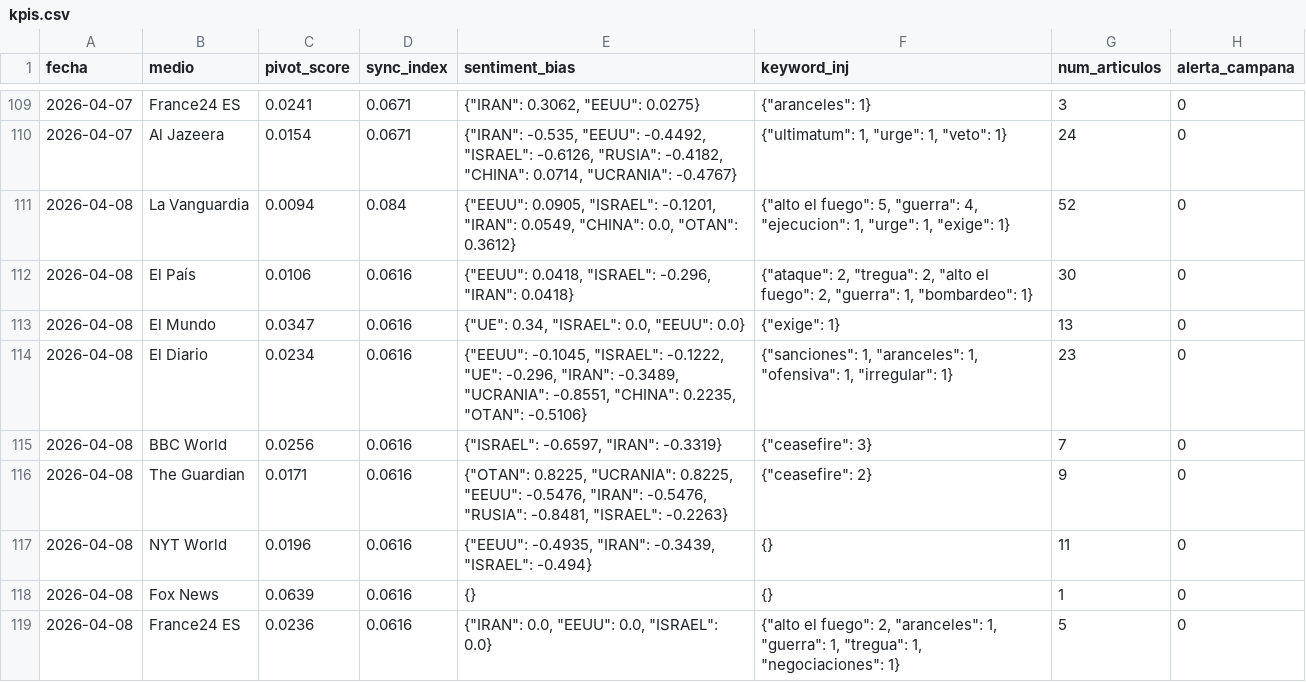
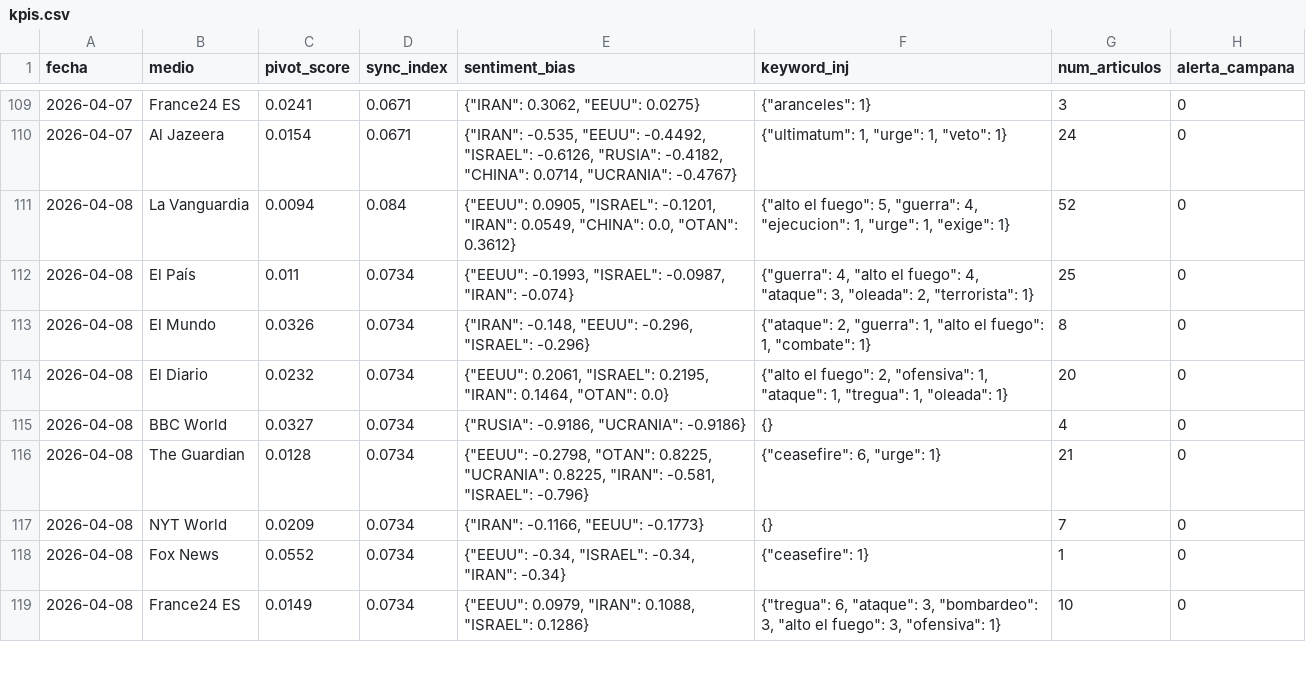
Before and after one commit to mcasrom/SIEG-Mani, a CSV file: data/kpis.csv, drawn as a sheet; only a part is shown, gaps mark what is left out; the diff covers the shown part only.

Commit message:
MANI data 2026-04-08 18:10

```diff
--- a/data/kpis.csv
+++ b/data/kpis.csv
@@ -111,9 +111,9 @@ fecha,medio,pivot_score,sync_index,sentiment_bias,keyword_inj,num_articulos,aler
 2026-04-08,La Vanguardia,0.0094,0.084,"{""EEUU"": 0.0905, ""ISRAEL"": -0.1201, ""IRAN"": 0.0549, ""CHINA"": 0.0, ""OTAN"": 0.3612}","{""alto el fuego"": 5, ""guerra"": 4, ""ejecucion"": 1, ""urge"": 1, ""exige"": 1}",52,0
-2026-04-08,El País,0.0106,0.0616,"{""EEUU"": 0.0418, ""ISRAEL"": -0.296, ""IRAN"": 0.0418}","{""ataque"": 2, ""tregua"": 2, ""alto el fuego"": 2, ""guerra"": 1, ""bombardeo"": 1}",30,0
-2026-04-08,El Mundo,0.0347,0.0616,"{""UE"": 0.34, ""ISRAEL"": 0.0, ""EEUU"": 0.0}","{""exige"": 1}",13,0
-2026-04-08,El Diario,0.0234,0.0616,"{""EEUU"": -0.1045, ""ISRAEL"": -0.1222, ""UE"": -0.296, ""IRAN"": -0.3489, ""UCRANIA"": -0.8551, ""CHINA"": 0.2235, ""OTAN"": -0.5106}","{""sanciones"": 1, ""aranceles"": 1, ""ofensiva"": 1, ""irregular"": 1}",23,0
-2026-04-08,BBC World,0.0256,0.0616,"{""ISRAEL"": -0.6597, ""IRAN"": -0.3319}","{""ceasefire"": 3}",7,0
-2026-04-08,The Guardian,0.0171,0.0616,"{""OTAN"": 0.8225, ""UCRANIA"": 0.8225, ""EEUU"": -0.5476, ""IRAN"": -0.5476, ""RUSIA"": -0.8481, ""ISRAEL"": -0.2263}","{""ceasefire"": 2}",9,0
-2026-04-08,NYT World,0.0196,0.0616,"{""EEUU"": -0.4935, ""IRAN"": -0.3439, ""ISRAEL"": -0.494}",{},11,0
-2026-04-08,Fox News,0.0639,0.0616,{},{},1,0
-2026-04-08,France24 ES,0.0236,0.0616,"{""IRAN"": 0.0, ""EEUU"": 0.0, ""ISRAEL"": 0.0}","{""alto el fuego"": 2, ""aranceles"": 1, ""guerra"": 1, ""tregua"": 1, ""negociaciones"": 1}",5,0
+2026-04-08,El País,0.011,0.0734,"{""EEUU"": -0.1993, ""ISRAEL"": -0.0987, ""IRAN"": -0.074}","{""guerra"": 4, ""alto el fuego"": 4, ""ataque"": 3, ""oleada"": 2, ""terrorista"": 1}",25,0
+2026-04-08,El Mundo,0.0326,0.0734,"{""IRAN"": -0.148, ""EEUU"": -0.296, ""ISRAEL"": -0.296}","{""ataque"": 2, ""guerra"": 1, ""alto el fuego"": 1, ""combate"": 1}",8,0
+2026-04-08,El Diario,0.0232,0.0734,"{""EEUU"": 0.2061, ""ISRAEL"": 0.2195, ""IRAN"": 0.1464, ""OTAN"": 0.0}","{""alto el fuego"": 2, ""ofensiva"": 1, ""ataque"": 1, ""tregua"": 1, ""oleada"": 1}",20,0
+2026-04-08,BBC World,0.0327,0.0734,"{""RUSIA"": -0.9186, ""UCRANIA"": -0.9186}",{},4,0
+2026-04-08,The Guardian,0.0128,0.0734,"{""EEUU"": -0.2798, ""OTAN"": 0.8225, ""UCRANIA"": 0.8225, ""IRAN"": -0.581, ""ISRAEL"": -0.796}","{""ceasefire"": 6, ""urge"": 1}",21,0
+2026-04-08,NYT World,0.0209,0.0734,"{""IRAN"": -0.1166, ""EEUU"": -0.1773}",{},7,0
+2026-04-08,Fox News,0.0552,0.0734,"{""EEUU"": -0.34, ""ISRAEL"": -0.34, ""IRAN"": -0.34}","{""ceasefire"": 1}",1,0
+2026-04-08,France24 ES,0.0149,0.0734,"{""EEUU"": 0.0979, ""IRAN"": 0.1088, ""ISRAEL"": 0.1286}","{""tregua"": 6, ""ataque"": 3, ""bombardeo"": 3, ""alto el fuego"": 3, ""ofensiva"": 1}",10,0
```
Also changed, not shown: 5 edited cells elsewhere in this file, 2 other files.
